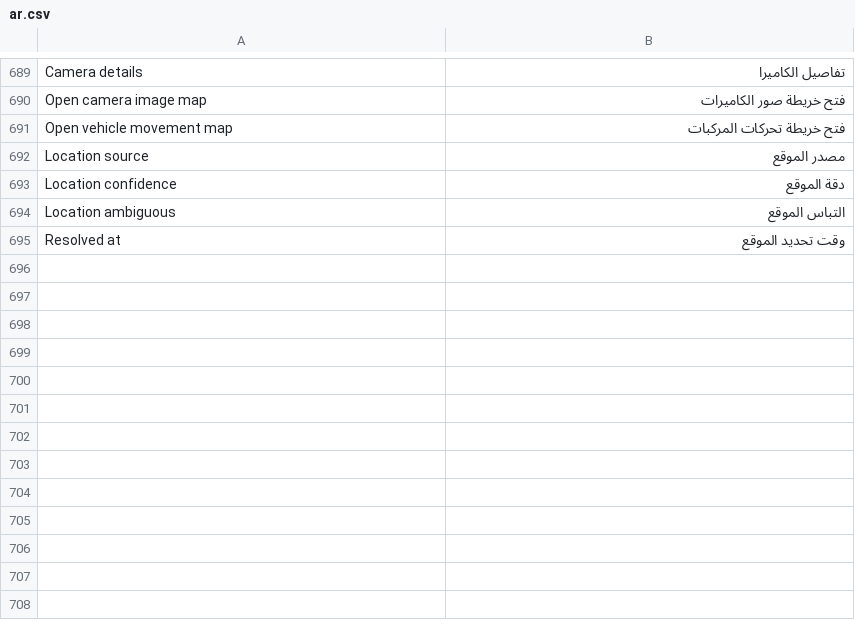
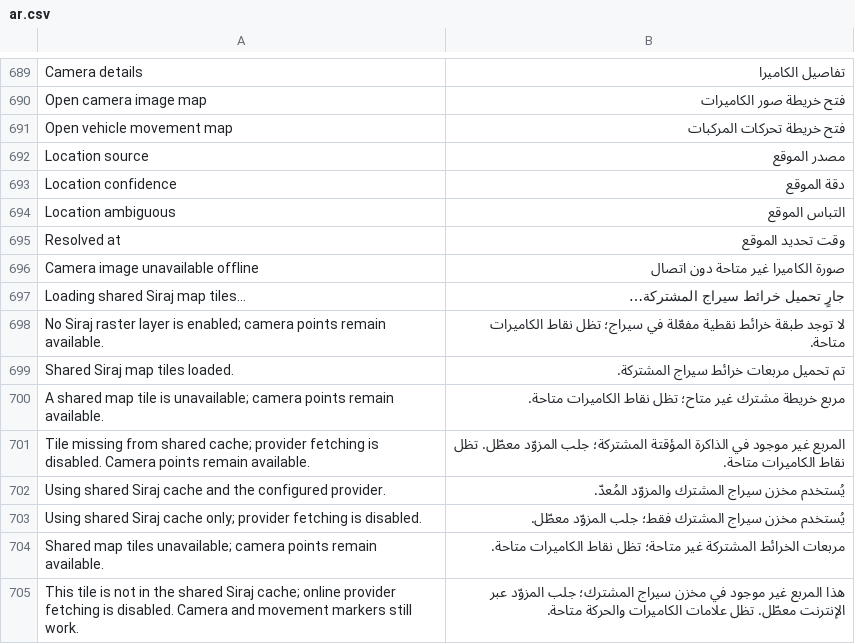
Before and after one commit to josuecano22222-rgb/camera_archive_management, a CSV file: camera_archive_management/translations/ar.csv, drawn as a sheet; only a part is shown, gaps mark what is left out; the diff names each change by its address in the sheet, - before the commit and + after, or states it on an @@ line.

Commit message:
Fix native camera map cards and datetime chart
Co-authored-by: arena-agent <297053741+arena-agent@users.noreply.github.com>

```diff
--- a/camera_archive_management/translations/ar.csv
+++ b/camera_archive_management/translations/ar.csv
+row 696: Camera image unavailable offline | صورة الكاميرا غير متاحة دون اتصال
+row 697: Loading shared Siraj map tiles… | جارٍ تحميل خرائط سيراج المشتركة…
+row 698: No Siraj raster layer is enabled; camera points remain available. | لا توجد طبقة خرائط نقطية مفعّلة في سيراج؛ تظل نقاط الكاميرات متاحة.
+row 699: Shared Siraj map tiles loaded. | تم تحميل مربعات خرائط سيراج المشتركة.
+row 700: A shared map tile is unavailable; camera points remain available. | مربع خريطة مشترك غير متاح؛ تظل نقاط الكاميرات متاحة.
+row 701: Tile missing from shared cache; provider fetching is disabled. Camera points remain available. | المربع غير موجود في الذاكرة المؤقتة المشتركة؛ جلب المزوّد معطّل. تظل نقاط الكاميرات متاحة.
+row 702: Using shared Siraj cache and the configured provider. | يُستخدم مخزن سيراج المشترك والمزوّد المُعدّ.
+row 703: Using shared Siraj cache only; provider fetching is disabled. | يُستخدم مخزن سيراج المشترك فقط؛ جلب المزوّد معطّل.
+row 704: Shared map tiles unavailable; camera points remain available. | مربعات الخرائط المشتركة غير متاحة؛ تظل نقاط الكاميرات متاحة.
+row 705: This tile is not in the shared Siraj cache; online provider fetching is disabled. Camera and movement markers still work. | هذا المربع غير موجود في مخزن سيراج المشترك؛ جلب المزوّد عبر الإنترنت معطّل. تظل علامات الكاميرات والحركة متاحة.
```
Also changed, not shown: camera_archive_management/translations/en.csv, 6 other files.
